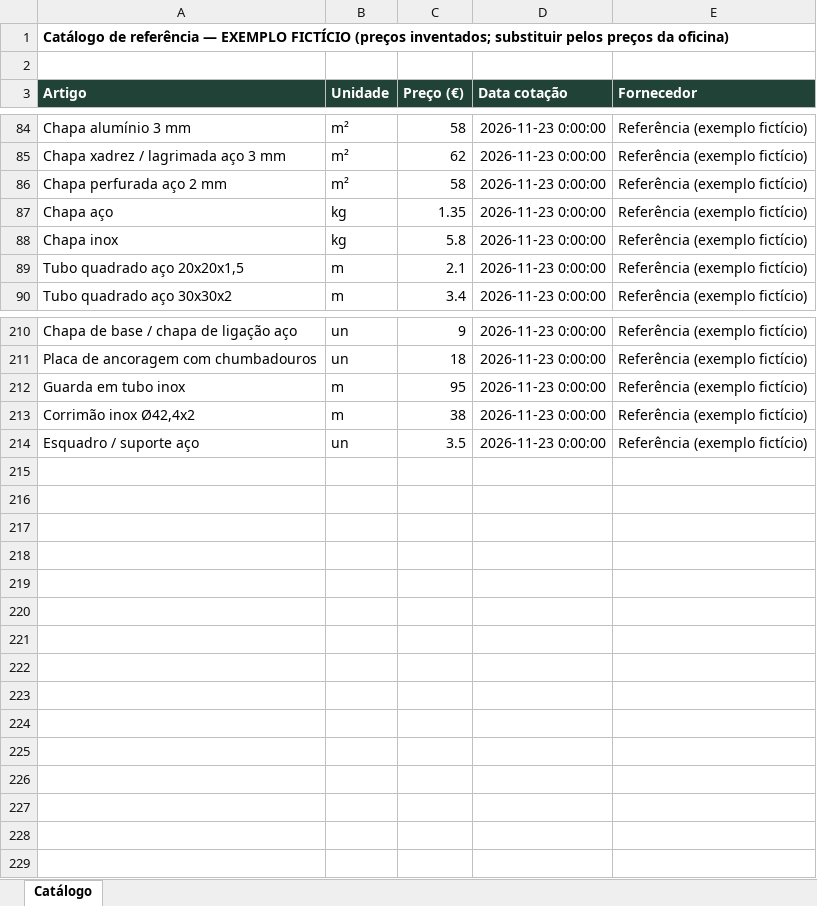
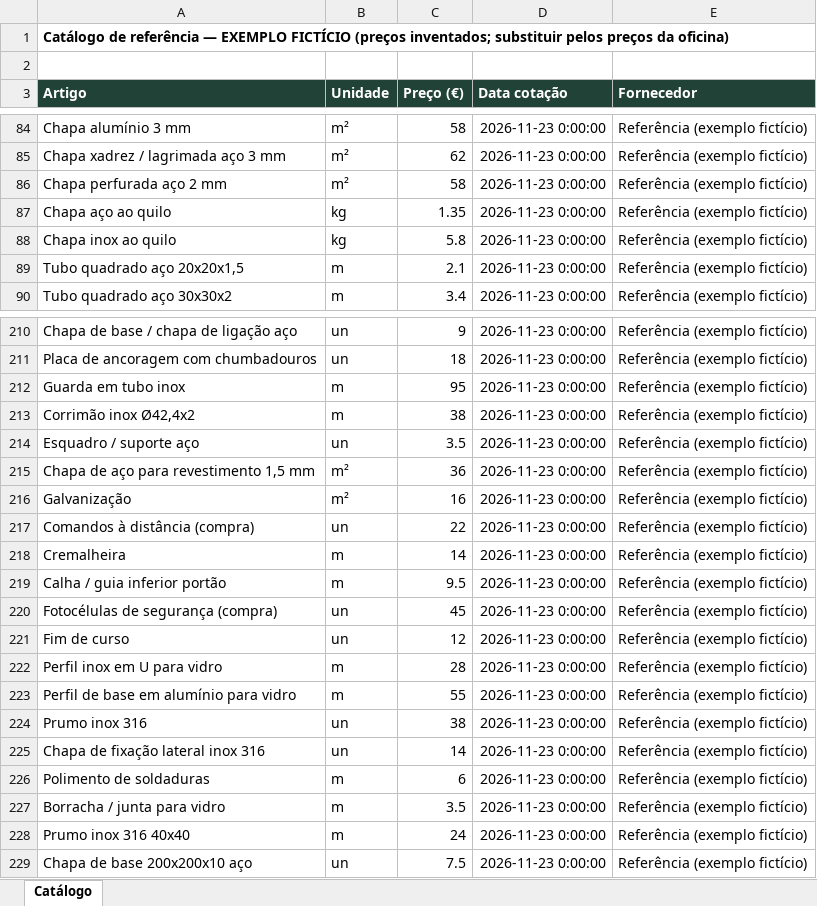
Before and after one commit to gdelgado3/Forja, an Excel workbook: dist/pilot/catalogo-exemplo.xlsx, sheet Catálogo, drawn as a sheet; only a part is shown, gaps mark what is left out; values as stored, in another font and other column widths than the file's, no borders; the diff names each change by its address in the sheet, - before the commit and + after, or states it on an @@ line.

```diff
--- a/dist/pilot/catalogo-exemplo.xlsx (sheet Catálogo)
+++ b/dist/pilot/catalogo-exemplo.xlsx (sheet Catálogo)
-A87 (Artigo): Chapa aço
+A87 (Artigo): Chapa aço ao quilo
-A88 (Artigo): Chapa inox
+A88 (Artigo): Chapa inox ao quilo
+row 215: Chapa de aço para revestimento 1,5 mm | m² | 36 | 2026-11-23 0:00:00 | Referência (exemplo fictício)
+row 216: Galvanização | m² | 16 | 2026-11-23 0:00:00 | Referência (exemplo fictício)
+row 217: Comandos à distância (compra) | un | 22 | 2026-11-23 0:00:00 | Referência (exemplo fictício)
+row 218: Cremalheira | m | 14 | 2026-11-23 0:00:00 | Referência (exemplo fictício)
+row 219: Calha / guia inferior portão | m | 9.5 | 2026-11-23 0:00:00 | Referência (exemplo fictício)
+row 220: Fotocélulas de segurança (compra) | un | 45 | 2026-11-23 0:00:00 | Referência (exemplo fictício)
+row 221: Fim de curso | un | 12 | 2026-11-23 0:00:00 | Referência (exemplo fictício)
+row 222: Perfil inox em U para vidro | m | 28 | 2026-11-23 0:00:00 | Referência (exemplo fictício)
+row 223: Perfil de base em alumínio para vidro | m | 55 | 2026-11-23 0:00:00 | Referência (exemplo fictício)
+row 224: Prumo inox 316 | un | 38 | 2026-11-23 0:00:00 | Referência (exemplo fictício)
+row 225: Chapa de fixação lateral inox 316 | un | 14 | 2026-11-23 0:00:00 | Referência (exemplo fictício)
+row 226: Polimento de soldaduras | m | 6 | 2026-11-23 0:00:00 | Referência (exemplo fictício)
+row 227: Borracha / junta para vidro | m | 3.5 | 2026-11-23 0:00:00 | Referência (exemplo fictício)
+row 228: Prumo inox 316 40x40 | m | 24 | 2026-11-23 0:00:00 | Referência (exemplo fictício)
+row 229: Chapa de base 200x200x10 aço | un | 7.5 | 2026-11-23 0:00:00 | Referência (exemplo fictício)
```
